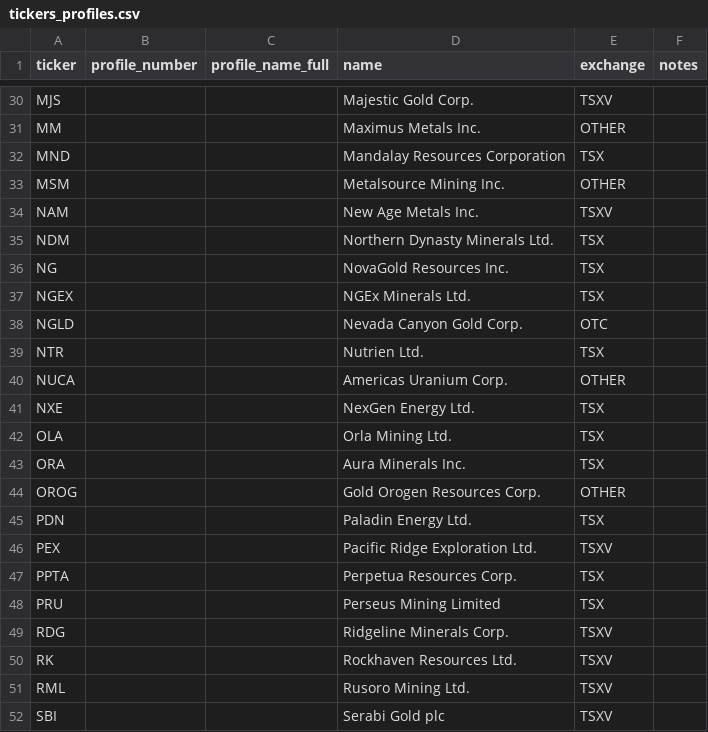
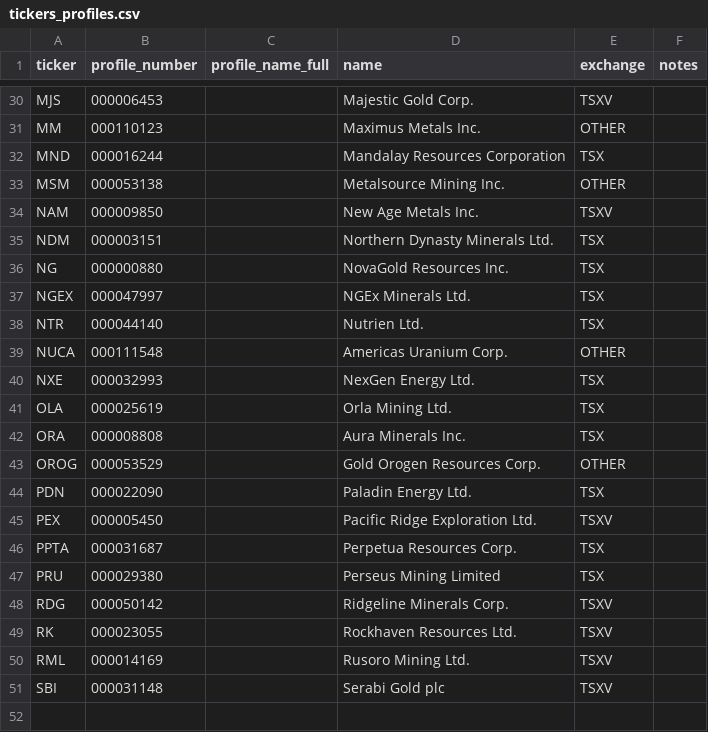
Before and after one commit to agileir/miningstockreport, a CSV file: research_queue/tickers_profiles.csv, drawn as a sheet; only a part is shown, gaps mark what is left out; removed rows and columns are numbered as before the commit, all else as after; the diff covers the shown part only; the diff names each change by its address in the sheet, - before the commit and + after, or states it on an @@ line.

```diff
--- a/research_queue/tickers_profiles.csv
+++ b/research_queue/tickers_profiles.csv
-B30 (profile_number): (empty)
+B30 (profile_number): 000006453
-B31 (profile_number): (empty)
+B31 (profile_number): 000110123
-B32 (profile_number): (empty)
+B32 (profile_number): 000016244
-B33 (profile_number): (empty)
+B33 (profile_number): 000053138
-B34 (profile_number): (empty)
+B34 (profile_number): 000009850
-B35 (profile_number): (empty)
+B35 (profile_number): 000003151
-B36 (profile_number): (empty)
+B36 (profile_number): 000000880
-B37 (profile_number): (empty)
+B37 (profile_number): 000047997
-row 38: NGLD |  |  | Nevada Canyon Gold Corp. | OTC
-B38 (profile_number): (empty)
+B38 (profile_number): 000044140
-B39 (profile_number): (empty)
+B39 (profile_number): 000111548
-B40 (profile_number): (empty)
+B40 (profile_number): 000032993
-B41 (profile_number): (empty)
+B41 (profile_number): 000025619
-B42 (profile_number): (empty)
+B42 (profile_number): 000008808
-B43 (profile_number): (empty)
+B43 (profile_number): 000053529
-B44 (profile_number): (empty)
+B44 (profile_number): 000022090
-B45 (profile_number): (empty)
+B45 (profile_number): 000005450
-B46 (profile_number): (empty)
+B46 (profile_number): 000031687
-B47 (profile_number): (empty)
+B47 (profile_number): 000029380
-B48 (profile_number): (empty)
+B48 (profile_number): 000050142
-B49 (profile_number): (empty)
+B49 (profile_number): 000023055
-B50 (profile_number): (empty)
+B50 (profile_number): 000014169
-B51 (profile_number): (empty)
+B51 (profile_number): 000031148
```
Also changed, not shown: 27 edited cells elsewhere in this file.
